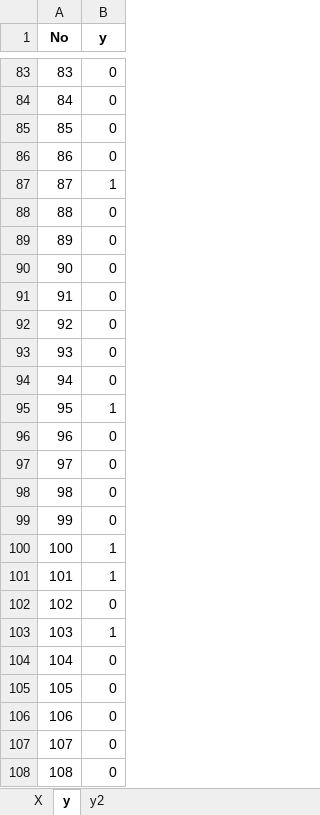
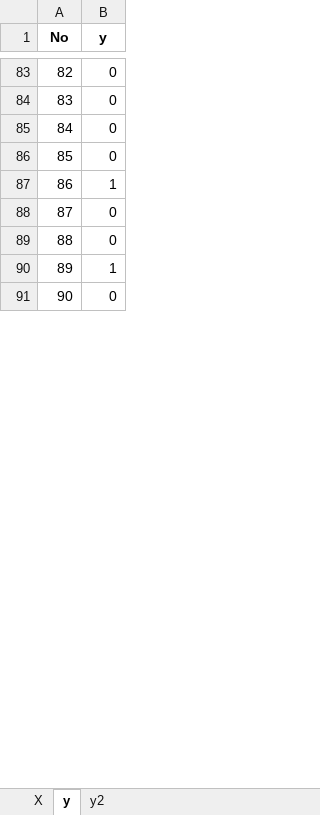
Before and after one commit to mgromel/pca, an Excel workbook: sample_data.xlsx, sheet y, drawn as a sheet; only a part is shown, gaps mark what is left out; values as stored, in another font and other column widths than the file's, no borders; removed rows and columns are numbered as before the commit, all else as after; the diff covers the shown part only; the diff names each change by its address in the sheet, - before the commit and + after, or states it on an @@ line.

```diff
--- a/sample_data.xlsx (sheet y)
+++ b/sample_data.xlsx (sheet y)
@@ column A (No) renumbered between rows 9 and 100 @@
-row 90: 90 | 0
-row 91: 91 | 0
-row 92: 92 | 0
-row 93: 93 | 0
-row 94: 94 | 0
-row 97: 97 | 0
-row 98: 98 | 0
-row 99: 99 | 0
@@ row 100 moved to row 3: 2 @@
@@ row 101 moved to row 8: 7 @@
-row 102: 102 | 0
@@ row 103 moved to row 31: 30 @@
-row 104: 104 | 0
-row 105: 105 | 0
-row 106: 106 | 0
-row 107: 107 | 0
-row 108: 108 | 0
```
Also changed, not shown: 334 removed rows and 3 moved rows elsewhere in this sheet, sheet X, sheet y2, 3 other files.
